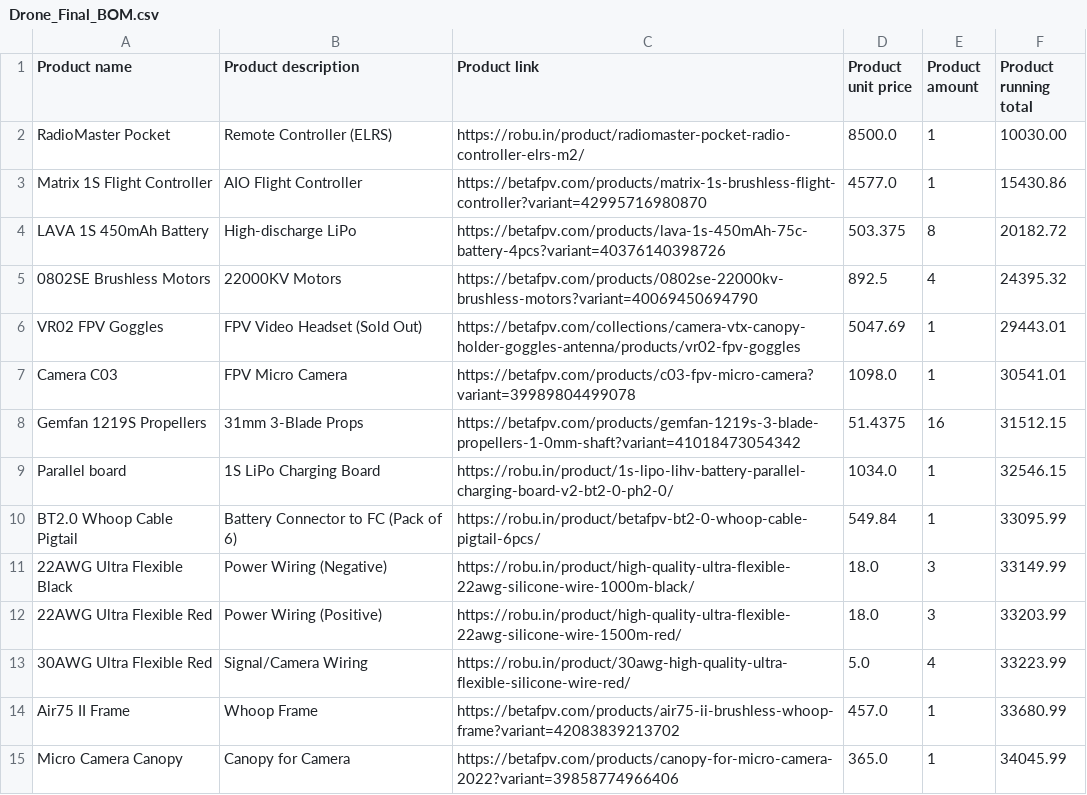
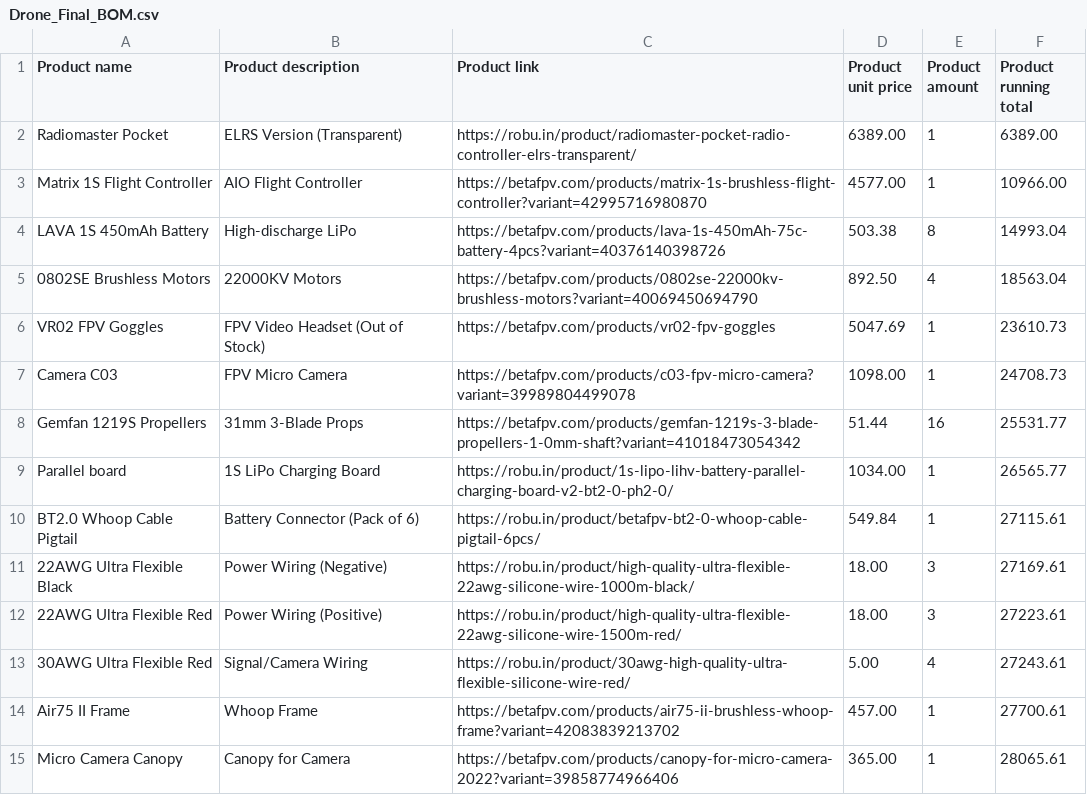
Before and after one commit to toponerld-ops/My-AI-Racing-Buddy, a CSV file: Drone_Final_BOM.csv, drawn as a sheet.

Commit message:
Update Drone_Final_BOM.csv

```diff
--- a/Drone_Final_BOM.csv
+++ b/Drone_Final_BOM.csv
@@ -1,15 +1,15 @@
 Product name,Product description,Product link,Product unit price,Product amount,Product running total
-RadioMaster Pocket,Remote Controller (ELRS),https://robu.in/product/radiomaster-pocket-radio-controller-elrs-m2/,8500.0,1,10030.00
-Matrix 1S Flight Controller,AIO Flight Controller,https://betafpv.com/products/matrix-1s-brushless-flight-controller?variant=42995716980870,4577.0,1,15430.86
-LAVA 1S 450mAh Battery,High-discharge LiPo,https://betafpv.com/products/lava-1s-450mAh-75c-battery-4pcs?variant=40376140398726,503.375,8,20182.72
-0802SE Brushless Motors,22000KV Motors,https://betafpv.com/products/0802se-22000kv-brushless-motors?variant=40069450694790,892.5,4,24395.32
-VR02 FPV Goggles,FPV Video Headset (Sold Out),https://betafpv.com/collections/camera-vtx-canopy-holder-goggles-antenna/products/vr02-fpv-goggles,5047.69,1,29443.01
-Camera C03,FPV Micro Camera,https://betafpv.com/products/c03-fpv-micro-camera?variant=39989804499078,1098.0,1,30541.01
-Gemfan 1219S Propellers,31mm 3-Blade Props,https://betafpv.com/products/gemfan-1219s-3-blade-propellers-1-0mm-shaft?variant=41018473054342,51.4375,16,31512.15
-Parallel board,1S LiPo Charging Board,https://robu.in/product/1s-lipo-lihv-battery-parallel-charging-board-v2-bt2-0-ph2-0/,1034.0,1,32546.15
-BT2.0 Whoop Cable Pigtail,Battery Connector to FC (Pack of 6),https://robu.in/product/betafpv-bt2-0-whoop-cable-pigtail-6pcs/,549.84,1,33095.99
-22AWG Ultra Flexible Black,Power Wiring (Negative),https://robu.in/product/high-quality-ultra-flexible-22awg-silicone-wire-1000m-black/,18.0,3,33149.99
-22AWG Ultra Flexible Red,Power Wiring (Positive),https://robu.in/product/high-quality-ultra-flexible-22awg-silicone-wire-1500m-red/,18.0,3,33203.99
-30AWG Ultra Flexible Red,Signal/Camera Wiring,https://robu.in/product/30awg-high-quality-ultra-flexible-silicone-wire-red/,5.0,4,33223.99
-Air75 II Frame,Whoop Frame,https://betafpv.com/products/air75-ii-brushless-whoop-frame?variant=42083839213702,457.0,1,33680.99
-Micro Camera Canopy,Canopy for Camera,https://betafpv.com/products/canopy-for-micro-camera-2022?variant=39858774966406,365.0,1,34045.99
+Radiomaster Pocket,ELRS Version (Transparent),https://robu.in/product/radiomaster-pocket-radio-controller-elrs-transparent/,6389.00,1,6389.00
+Matrix 1S Flight Controller,AIO Flight Controller,https://betafpv.com/products/matrix-1s-brushless-flight-controller?variant=42995716980870,4577.00,1,10966.00
+LAVA 1S 450mAh Battery,High-discharge LiPo,https://betafpv.com/products/lava-1s-450mAh-75c-battery-4pcs?variant=40376140398726,503.38,8,14993.04
+0802SE Brushless Motors,22000KV Motors,https://betafpv.com/products/0802se-22000kv-brushless-motors?variant=40069450694790,892.50,4,18563.04
+VR02 FPV Goggles,FPV Video Headset (Out of Stock),https://betafpv.com/products/vr02-fpv-goggles,5047.69,1,23610.73
+Camera C03,FPV Micro Camera,https://betafpv.com/products/c03-fpv-micro-camera?variant=39989804499078,1098.00,1,24708.73
+Gemfan 1219S Propellers,31mm 3-Blade Props,https://betafpv.com/products/gemfan-1219s-3-blade-propellers-1-0mm-shaft?variant=41018473054342,51.44,16,25531.77
+Parallel board,1S LiPo Charging Board,https://robu.in/product/1s-lipo-lihv-battery-parallel-charging-board-v2-bt2-0-ph2-0/,1034.00,1,26565.77
+BT2.0 Whoop Cable Pigtail,Battery Connector (Pack of 6),https://robu.in/product/betafpv-bt2-0-whoop-cable-pigtail-6pcs/,549.84,1,27115.61
+22AWG Ultra Flexible Black,Power Wiring (Negative),https://robu.in/product/high-quality-ultra-flexible-22awg-silicone-wire-1000m-black/,18.00,3,27169.61
+22AWG Ultra Flexible Red,Power Wiring (Positive),https://robu.in/product/high-quality-ultra-flexible-22awg-silicone-wire-1500m-red/,18.00,3,27223.61
+30AWG Ultra Flexible Red,Signal/Camera Wiring,https://robu.in/product/30awg-high-quality-ultra-flexible-silicone-wire-red/,5.00,4,27243.61
+Air75 II Frame,Whoop Frame,https://betafpv.com/products/air75-ii-brushless-whoop-frame?variant=42083839213702,457.00,1,27700.61
+Micro Camera Canopy,Canopy for Camera,https://betafpv.com/products/canopy-for-micro-camera-2022?variant=39858774966406,365.00,1,28065.61
```
